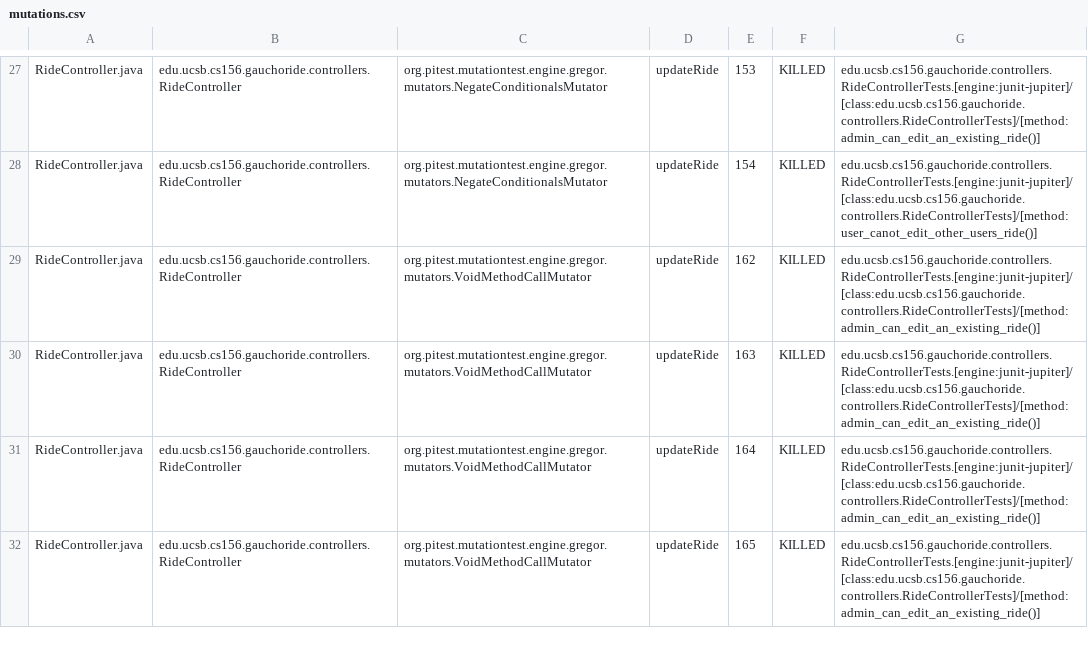
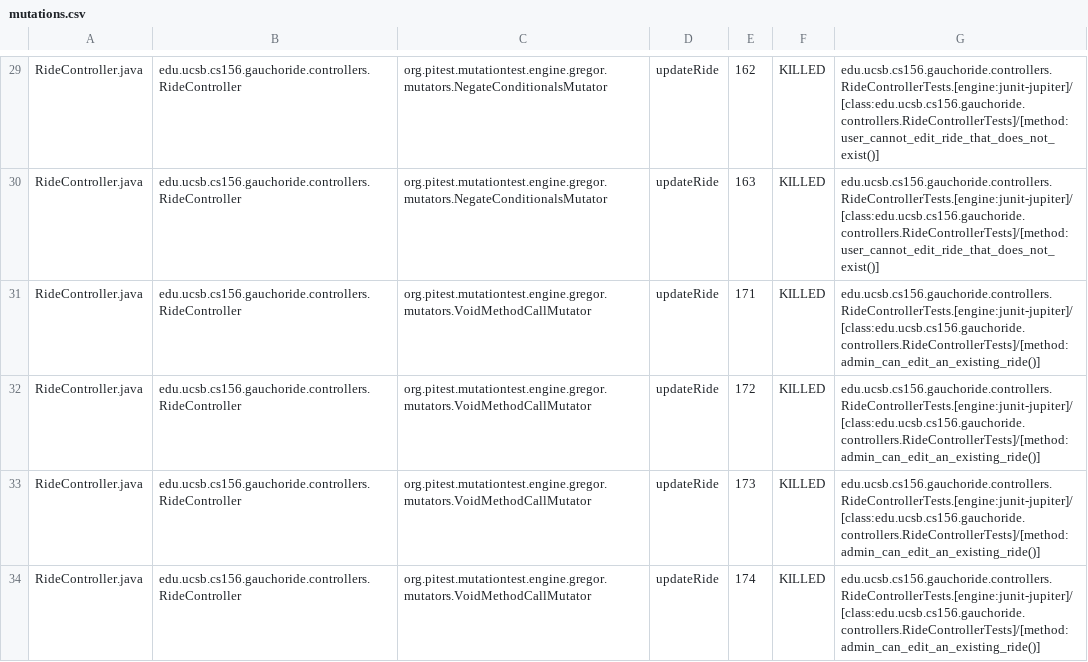
Before and after one commit to ucsb-cs156-m23/proj-gauchoride-m23-9am-1, a CSV file: prs/17/pitest/mutations.csv, drawn as a sheet; only a part is shown, gaps mark what is left out; addresses are those after the commit; the diff covers the shown part only; the diff names each change by its address in the sheet, - before the commit and + after, or states it on an @@ line.

Commit message:
Deploying to gh-pages from @ ucsb-cs156-m23/proj-gauchoride-m23-9am-1@0b199b569c62234a359d4270e37ece1539392f88 🚀

```diff
--- a/prs/17/pitest/mutations.csv
+++ b/prs/17/pitest/mutations.csv
-E29: 153
+E29: 162
-G29: edu.ucsb.cs156.gauchoride.controllers.RideControllerTests.[engine:junit-jupiter]/[class:edu.ucsb.cs156.gauchoride.controllers.RideControllerTests]/[method:admin_can_edit_an_existing_ride()]
+G29: edu.ucsb.cs156.gauchoride.controllers.RideControllerTests.[engine:junit-jupiter]/[class:edu.ucsb.cs156.gauchoride.controllers.RideControllerTests]/[method:user_cannot_edit_ride_that_does_not_exist()]
-E30: 154
+E30: 163
-G30: edu.ucsb.cs156.gauchoride.controllers.RideControllerTests.[engine:junit-jupiter]/[class:edu.ucsb.cs156.gauchoride.controllers.RideControllerTests]/[method:user_canot_edit_other_users_ride()]
+G30: edu.ucsb.cs156.gauchoride.controllers.RideControllerTests.[engine:junit-jupiter]/[class:edu.ucsb.cs156.gauchoride.controllers.RideControllerTests]/[method:user_cannot_edit_ride_that_does_not_exist()]
-E31: 162
+E31: 171
-E32: 163
+E32: 172
-E33: 164
+E33: 173
-E34: 165
+E34: 174
```
Also changed, not shown: 11 added rows, 7 removed rows and 45 edited cells elsewhere in this file, 15 other files.
